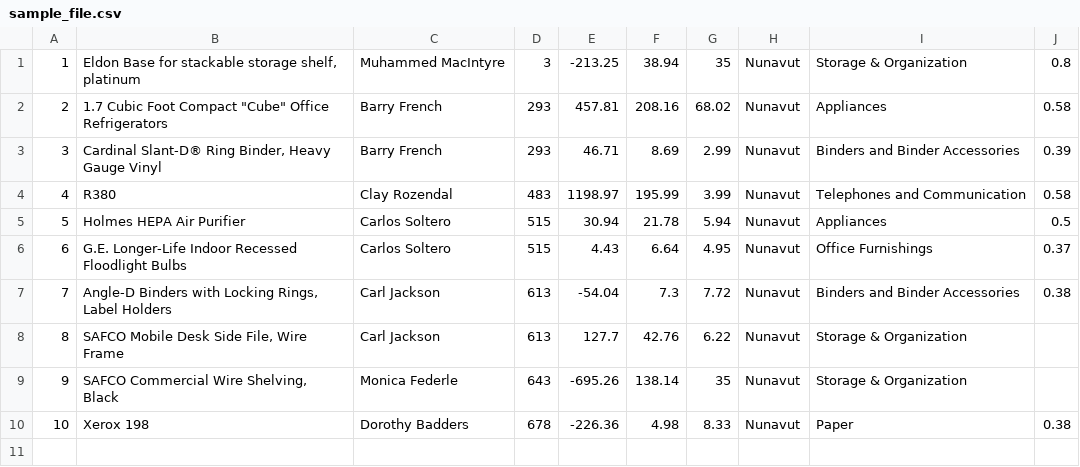
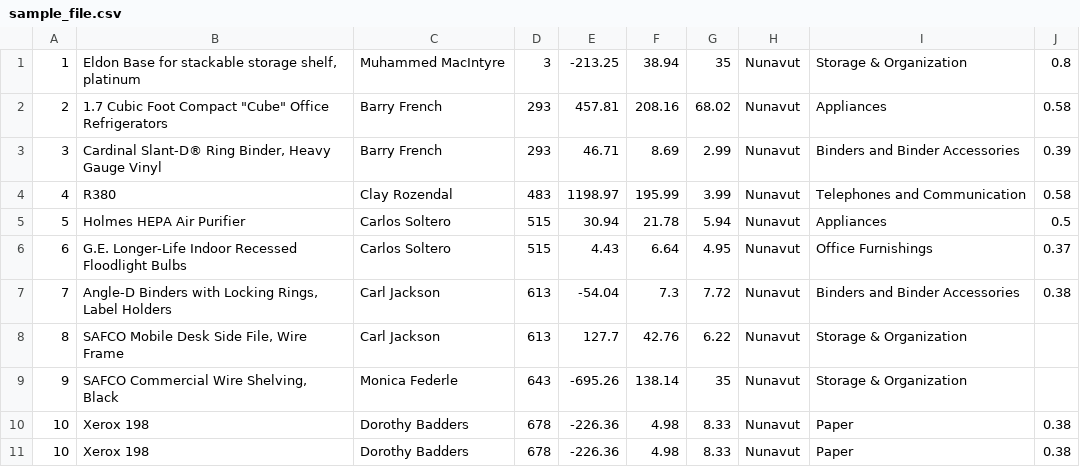
Before and after one commit to mdeepumittal/data_engineering_training, a CSV file: sample_file.csv, drawn as a sheet; the diff names each change by its address in the sheet, - before the commit and + after, or states it on an @@ line.

```diff
--- a/sample_file.csv
+++ b/sample_file.csv
+row 11: 10 | Xerox 198 | Dorothy Badders | 678 | -226.36 | 4.98 | 8.33 | Nunavut | Paper | 0.38
```
Also changed, not shown: 1 other file.
